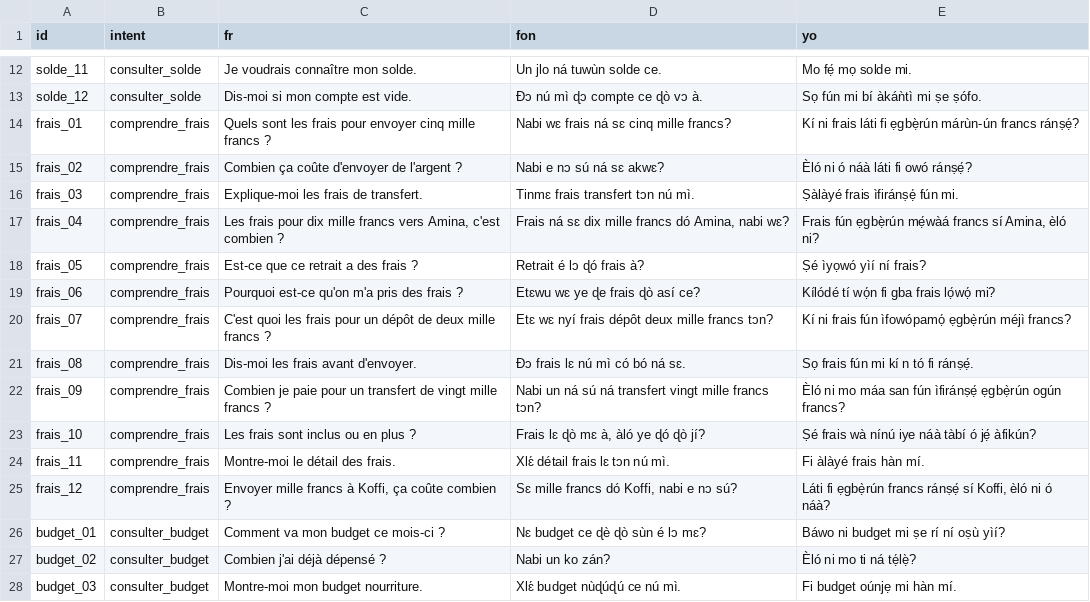
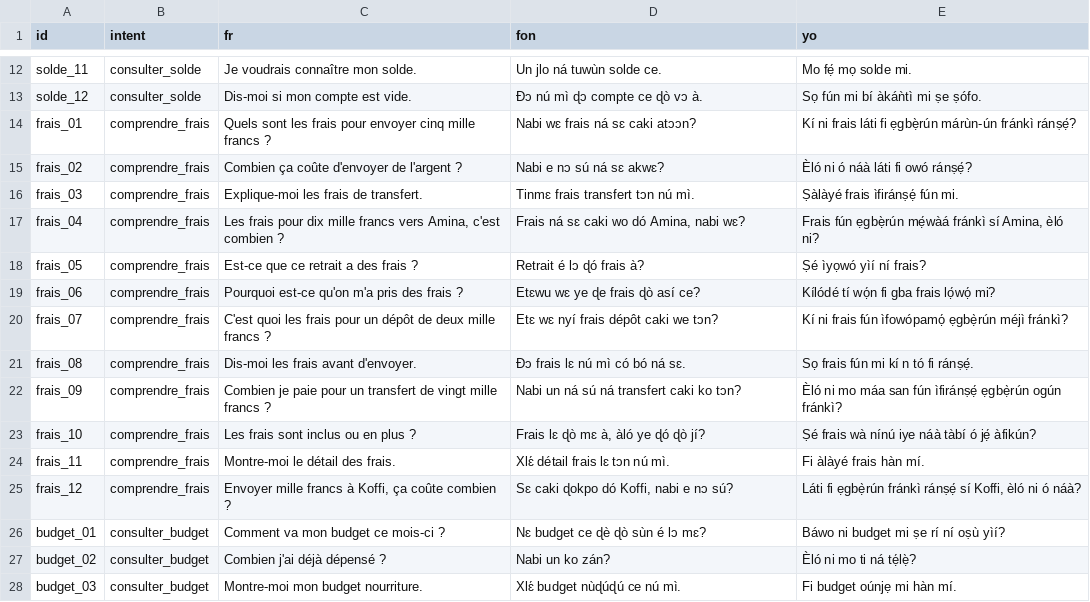
Before and after one commit to Olouwatobi-heberge/kwegbatche, a CSV file: collect/script/phrases.csv, drawn as a sheet; only a part is shown, gaps mark what is left out; the diff covers the shown part only.

```diff
--- a/collect/script/phrases.csv
+++ b/collect/script/phrases.csv
@@ -13,14 +13,14 @@ id,intent,fr,fon,yo
 "solde_12","consulter_solde","Dis-moi si mon compte est vide.","Ɖɔ nú mì ɖɔ compte ce ɖò vɔ à.","Sọ fún mi bí àkáǹtì mi ṣe ṣófo."
-"frais_01","comprendre_frais","Quels sont les frais pour envoyer cinq mille francs ?","Nabi wɛ frais ná sɛ cinq mille francs?","Kí ni frais láti fi ẹgbẹ̀rún márùn-ún francs ránṣẹ́?"
+"frais_01","comprendre_frais","Quels sont les frais pour envoyer cinq mille francs ?","Nabi wɛ frais ná sɛ caki atɔɔn?","Kí ni frais láti fi ẹgbẹ̀rún márùn-ún fránkì ránṣẹ́?"
 "frais_02","comprendre_frais","Combien ça coûte d'envoyer de l'argent ?","Nabi e nɔ sú ná sɛ akwɛ?","Èló ni ó náà láti fi owó ránṣẹ́?"
 "frais_03","comprendre_frais","Explique-moi les frais de transfert.","Tinmɛ frais transfert tɔn nú mì.","Ṣàlàyé frais ìfiránṣẹ́ fún mi."
-"frais_04","comprendre_frais","Les frais pour dix mille francs vers Amina, c'est combien ?","Frais ná sɛ dix mille francs dó Amina, nabi wɛ?","Frais fún ẹgbẹ̀rún mẹ́wàá francs sí Amina, èló ni?"
+"frais_04","comprendre_frais","Les frais pour dix mille francs vers Amina, c'est combien ?","Frais ná sɛ caki wo dó Amina, nabi wɛ?","Frais fún ẹgbẹ̀rún mẹ́wàá fránkì sí Amina, èló ni?"
 "frais_05","comprendre_frais","Est-ce que ce retrait a des frais ?","Retrait é lɔ ɖó frais à?","Ṣé ìyọwó yìí ní frais?"
 "frais_06","comprendre_frais","Pourquoi est-ce qu'on m'a pris des frais ?","Etɛwu wɛ ye ɖe frais ɖò así ce?","Kílódé tí wọ́n fi gba frais lọ́wọ́ mi?"
-"frais_07","comprendre_frais","C'est quoi les frais pour un dépôt de deux mille francs ?","Etɛ wɛ nyí frais dépôt deux mille francs tɔn?","Kí ni frais fún ìfowópamọ́ ẹgbẹ̀rún méjì francs?"
+"frais_07","comprendre_frais","C'est quoi les frais pour un dépôt de deux mille francs ?","Etɛ wɛ nyí frais dépôt caki we tɔn?","Kí ni frais fún ìfowópamọ́ ẹgbẹ̀rún méjì fránkì?"
 "frais_08","comprendre_frais","Dis-moi les frais avant d'envoyer.","Ɖɔ frais lɛ nú mì có bó ná sɛ.","Sọ frais fún mi kí n tó fi ránṣẹ́."
-"frais_09","comprendre_frais","Combien je paie pour un transfert de vingt mille francs ?","Nabi un ná sú ná transfert vingt mille francs tɔn?","Èló ni mo máa san fún ìfiránṣẹ́ ẹgbẹ̀rún ogún francs?"
+"frais_09","comprendre_frais","Combien je paie pour un transfert de vingt mille francs ?","Nabi un ná sú ná transfert caki ko tɔn?","Èló ni mo máa san fún ìfiránṣẹ́ ẹgbẹ̀rún ogún fránkì?"
 "frais_10","comprendre_frais","Les frais sont inclus ou en plus ?","Frais lɛ ɖò mɛ à, àló ye ɖó ɖò jí?","Ṣé frais wà nínú iye náà tàbí ó jẹ́ àfikún?"
 "frais_11","comprendre_frais","Montre-moi le détail des frais.","Xlɛ́ détail frais lɛ tɔn nú mì.","Fi àlàyé frais hàn mí."
-"frais_12","comprendre_frais","Envoyer mille francs à Koffi, ça coûte combien ?","Sɛ mille francs dó Koffi, nabi e nɔ sú?","Láti fi ẹgbẹ̀rún francs ránṣẹ́ sí Koffi, èló ni ó náà?"
+"frais_12","comprendre_frais","Envoyer mille francs à Koffi, ça coûte combien ?","Sɛ caki ɖokpo dó Koffi, nabi e nɔ sú?","Láti fi ẹgbẹ̀rún fránkì ránṣẹ́ sí Koffi, èló ni ó náà?"
 "budget_01","consulter_budget","Comment va mon budget ce mois-ci ?","Nɛ budget ce ɖè ɖò sùn é lɔ mɛ?","Báwo ni budget mi ṣe rí ní oṣù yìí?"
```
Also changed, not shown: 28 edited cells elsewhere in this file, collect/script/phrases_fon_yo_sources.csv, 2 other files.
